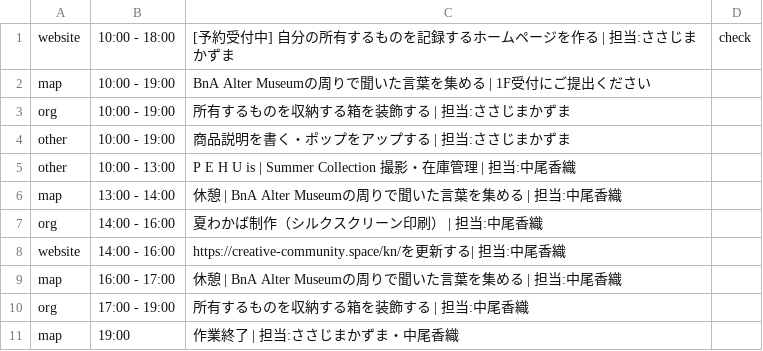
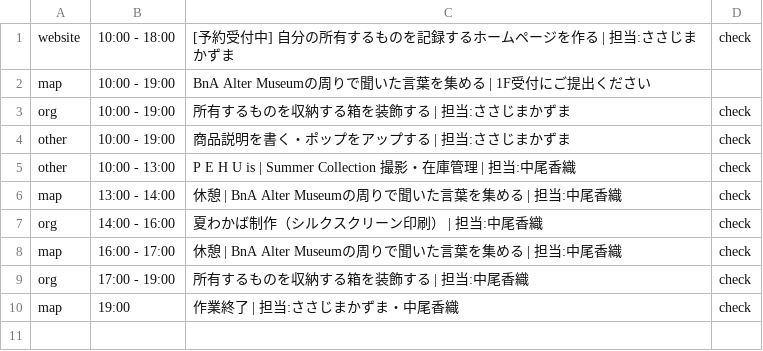
Before and after one commit to the-things-i-we-own/-, a CSV file: 3d/0814/list.csv, drawn as a sheet.

```diff
--- a/3d/0814/list.csv
+++ b/3d/0814/list.csv
@@ -2,10 +2,9 @@ website,10:00 - 18:00,[予約受付中] 自分の所有するものを記録す
 map,10:00 - 19:00,BnA Alter Museumの周りで聞いた言葉を集める | 1F受付にご提出ください,
-org,10:00 - 19:00,所有するものを収納する箱を装飾する | 担当:ささじまかずま,
-other,10:00 - 19:00,商品説明を書く・ポップをアップする | 担当:ささじまかずま,
-other,10:00 - 13:00,P E H U is | Summer Collection 撮影・在庫管理 | 担当:中尾香織,
-map,13:00 - 14:00,休憩 | BnA Alter Museumの周りで聞いた言葉を集める | 担当:中尾香織,
-org,14:00 - 16:00,夏わかば制作（シルクスクリーン印刷） | 担当:中尾香織,
-website,14:00 - 16:00,https://creative-community.space/kn/を更新する| 担当:中尾香織,
-map,16:00 - 17:00,休憩 | BnA Alter Museumの周りで聞いた言葉を集める | 担当:中尾香織,
-org,17:00 - 19:00,所有するものを収納する箱を装飾する | 担当:中尾香織,
-map,19:00,作業終了 | 担当:ささじまかずま・中尾香織,
+org,10:00 - 19:00,所有するものを収納する箱を装飾する | 担当:ささじまかずま,check
+other,10:00 - 19:00,商品説明を書く・ポップをアップする | 担当:ささじまかずま,check
+other,10:00 - 13:00,P E H U is | Summer Collection 撮影・在庫管理 | 担当:中尾香織,check
+map,13:00 - 14:00,休憩 | BnA Alter Museumの周りで聞いた言葉を集める | 担当:中尾香織,check
+org,14:00 - 16:00,夏わかば制作（シルクスクリーン印刷） | 担当:中尾香織,check
+map,16:00 - 17:00,休憩 | BnA Alter Museumの周りで聞いた言葉を集める | 担当:中尾香織,check
+org,17:00 - 19:00,所有するものを収納する箱を装飾する | 担当:中尾香織,check
+map,19:00,作業終了 | 担当:ささじまかずま・中尾香織,check
```
Also changed, not shown: 3d/0815/list.csv, 3d/0816/list.csv.
